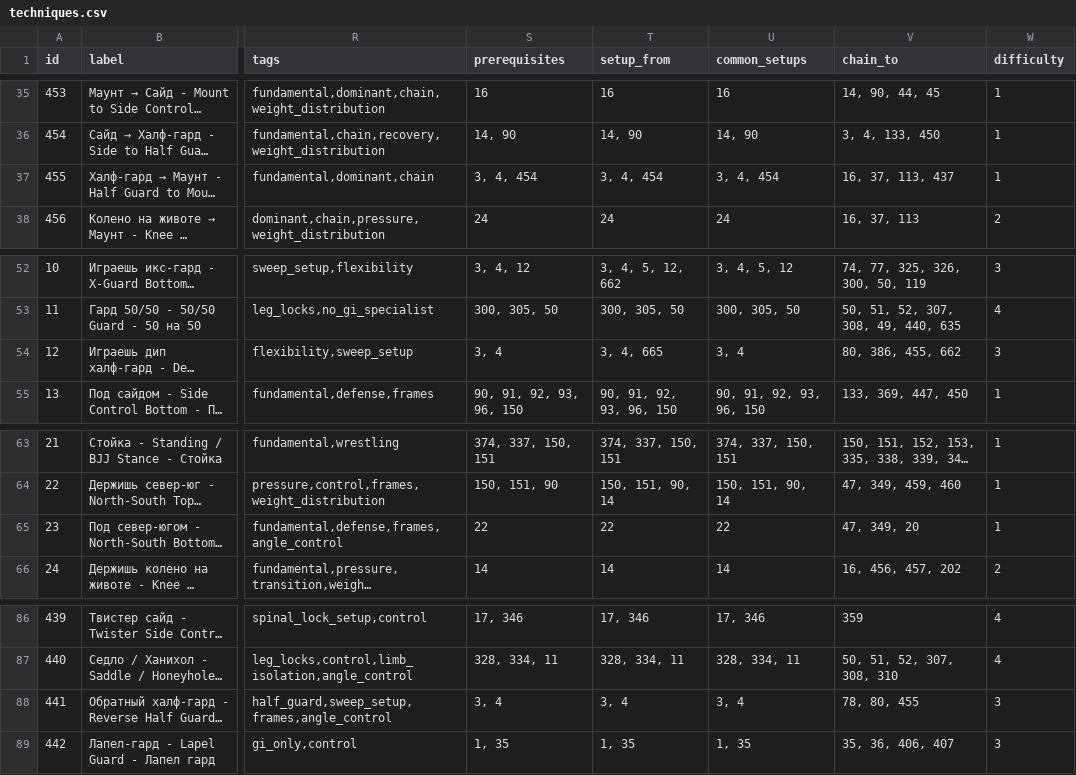
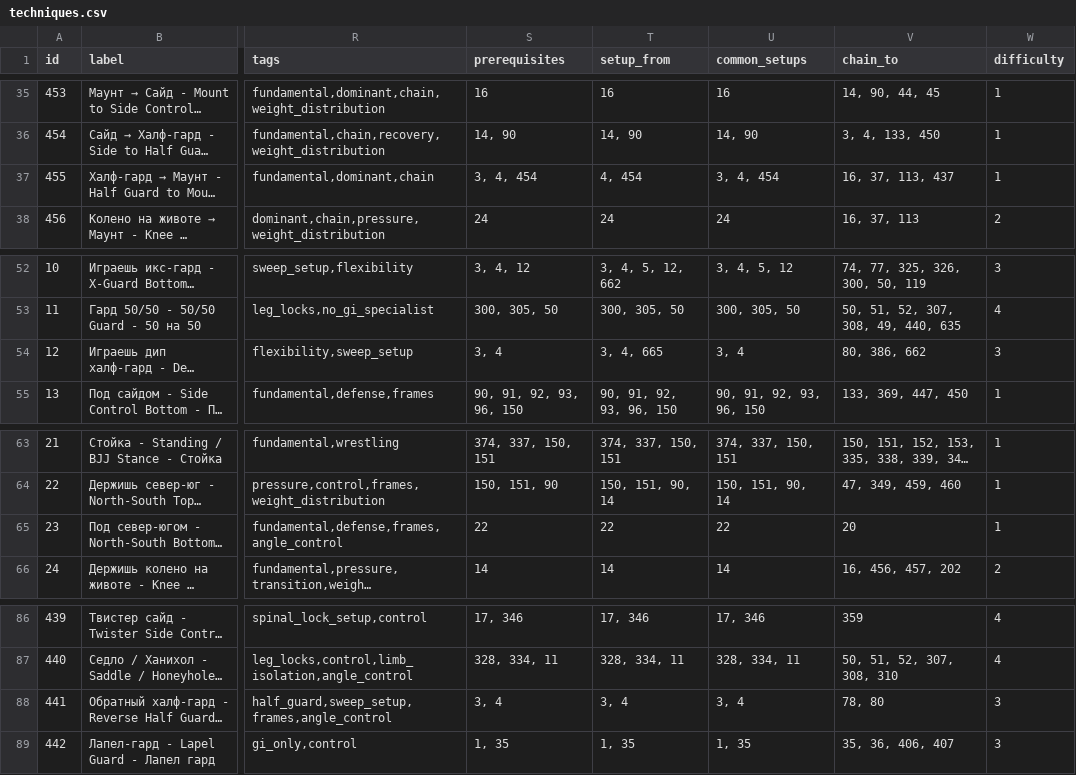
Before and after one commit to khrapovitskiyivan-lgtm/BJJ-Companion, a CSV file: data/techniques.csv, drawn as a sheet; only a part is shown, gaps mark what is left out; long unchanged cells end in …; the diff names each change by its address in the sheet, - before the commit and + after, or states it on an @@ line.

```diff
--- a/data/techniques.csv
+++ b/data/techniques.csv
-T37 (setup_from): 3, 4, 454
+T37 (setup_from): 4, 454
-V54 (chain_to): 80, 386, 455, 662
+V54 (chain_to): 80, 386, 662
-V65 (chain_to): 47, 349, 20
+V65 (chain_to): 20
-V88 (chain_to): 78, 80, 455
+V88 (chain_to): 78, 80
```
Also changed, not shown: 2 other files.
